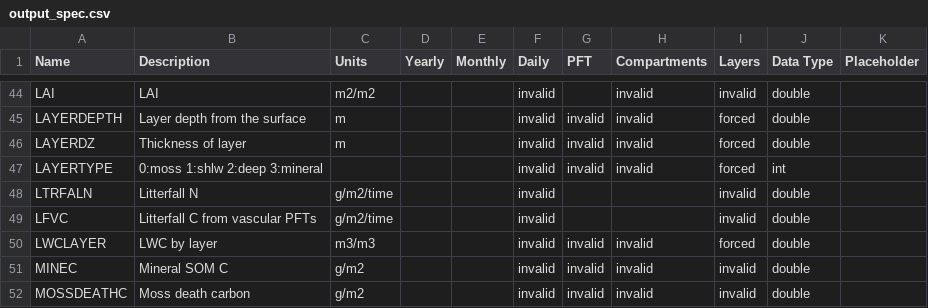
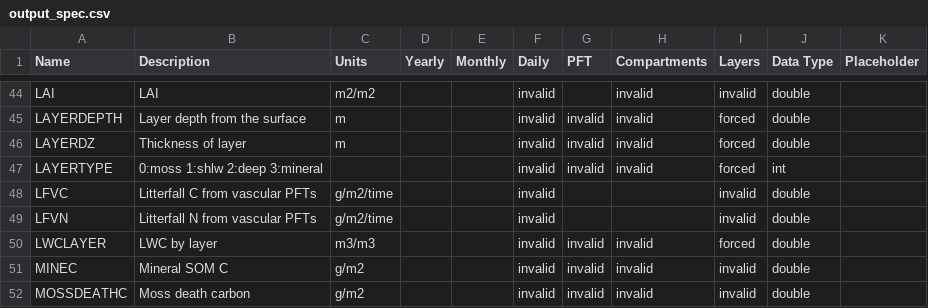
Before and after one commit to uaf-arctic-eco-modeling/dvm-dos-tem, a CSV file: config/output_spec.csv, drawn as a sheet; only a part is shown, gaps mark what is left out.

Commit message:
Changes LTRFALN to LFVN, litterfall N for vascular PFTs

```diff
--- a/config/output_spec.csv
+++ b/config/output_spec.csv
@@ -47,4 +47,4 @@ LAYERDZ,Thickness of layer,m,,,invalid,invalid,invalid,forced,double,
 LAYERTYPE,0:moss 1:shlw 2:deep 3:mineral,,,,invalid,invalid,invalid,forced,int,
-LTRFALN,Litterfall N,g/m2/time,,,invalid,,,invalid,double,
 LFVC,Litterfall C from vascular PFTs,g/m2/time,,,invalid,,,invalid,double,
+LFVN,Litterfall N from vascular PFTs,g/m2/time,,,invalid,,,invalid,double,
 LWCLAYER,LWC by layer,m3/m3,,,invalid,invalid,invalid,forced,double,
```
Also changed, not shown: 1 other file.
